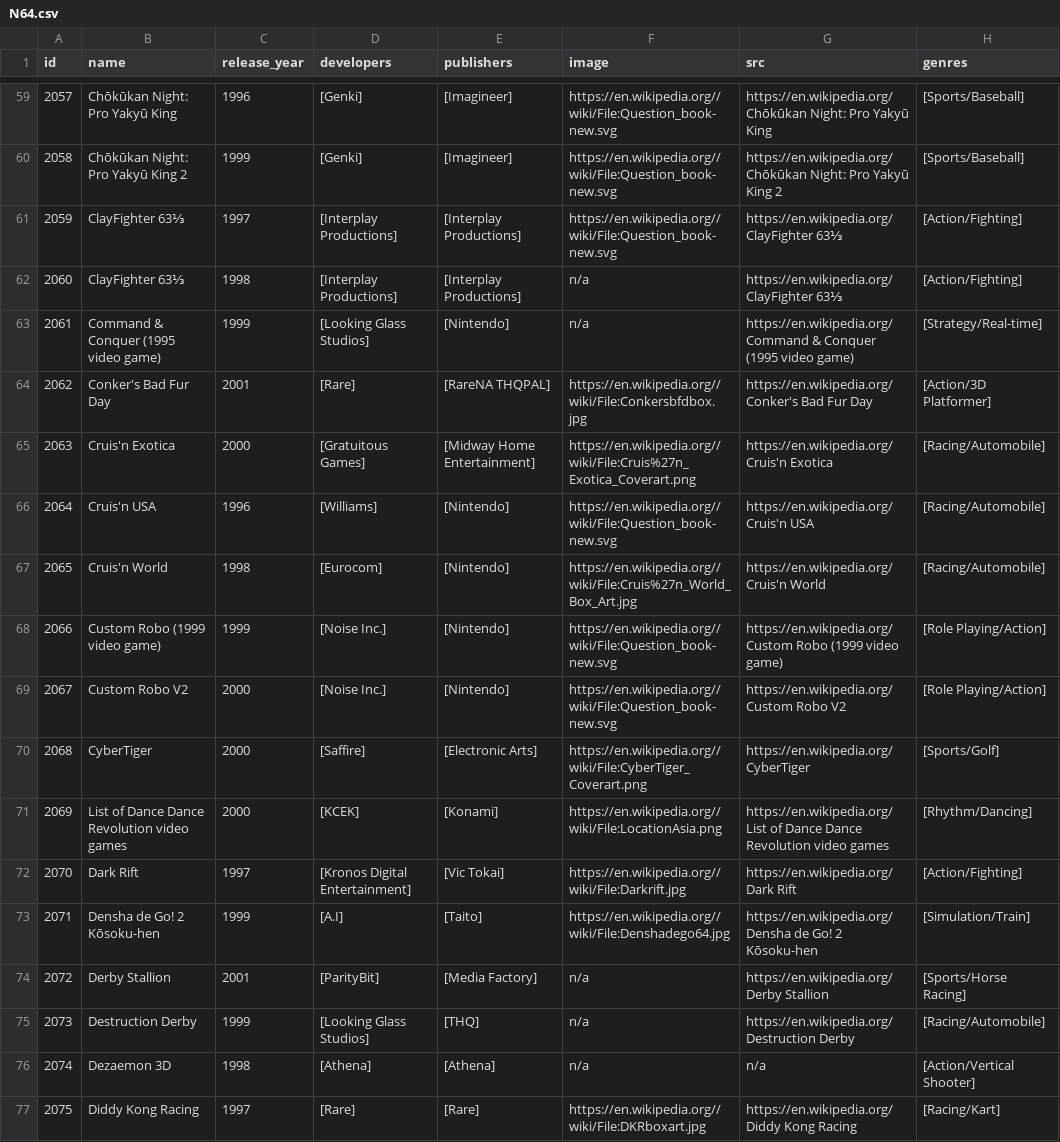
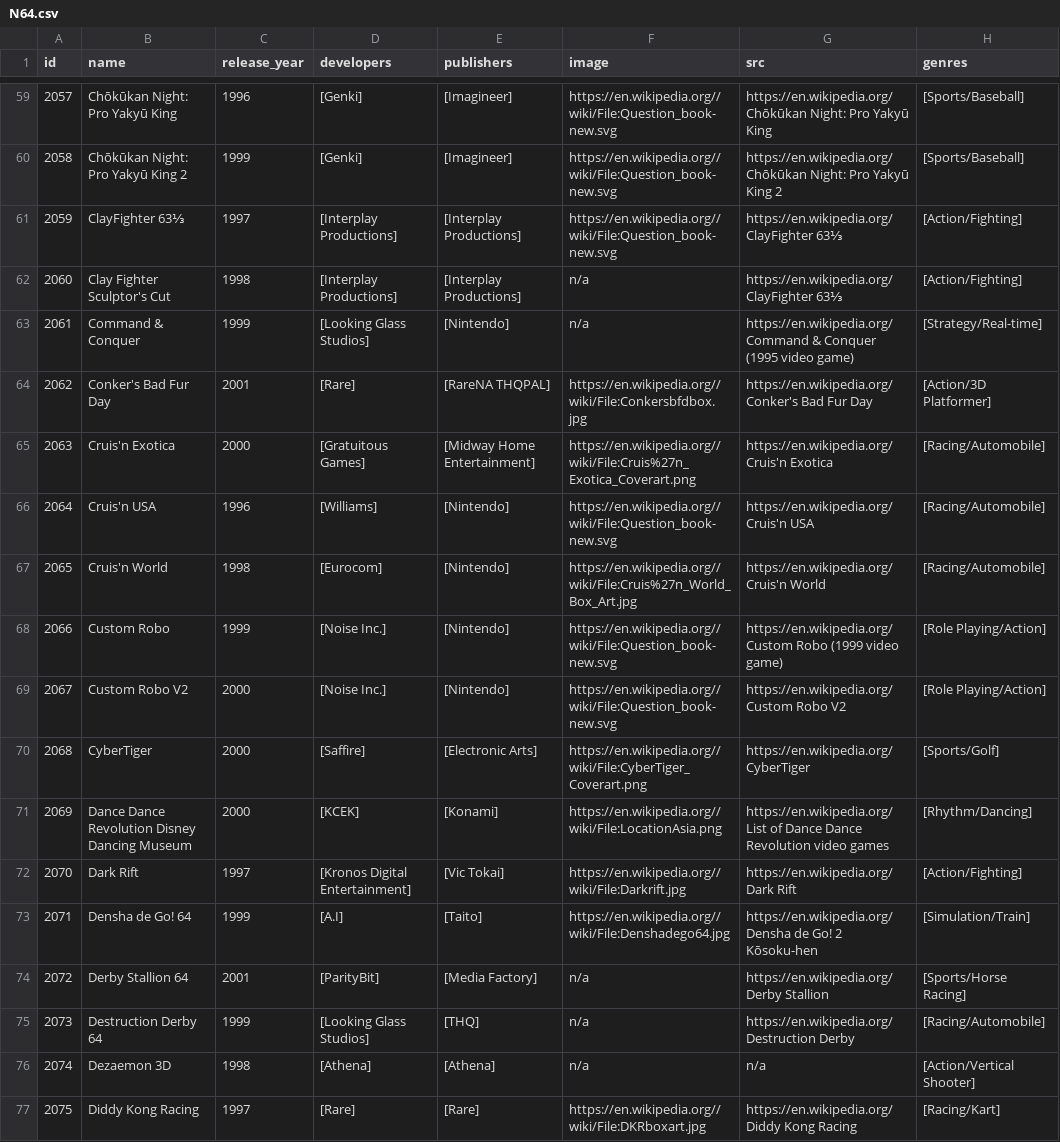
Before and after one commit to schoolfromage/RetroSounding, a CSV file: backend/N64.csv, drawn as a sheet; only a part is shown, gaps mark what is left out; the diff covers the shown part only; the diff names each change by its address in the sheet, - before the commit and + after, or states it on an @@ line.

```diff
--- a/backend/N64.csv
+++ b/backend/N64.csv
-B62 (name): ClayFighter 63⅓
+B62 (name): Clay Fighter Sculptor's Cut
-B63 (name): Command & Conquer (1995 video game)
+B63 (name): Command & Conquer
-B68 (name): Custom Robo (1999 video game)
+B68 (name): Custom Robo
-B71 (name): List of Dance Dance Revolution video games
+B71 (name): Dance Dance Revolution Disney Dancing Museum
-B73 (name): Densha de Go! 2 Kōsoku-hen
+B73 (name): Densha de Go! 64
-B74 (name): Derby Stallion
+B74 (name): Derby Stallion 64
-B75 (name): Destruction Derby
+B75 (name): Destruction Derby 64
```
Also changed, not shown: 88 edited cells elsewhere in this file, 1 other file.
